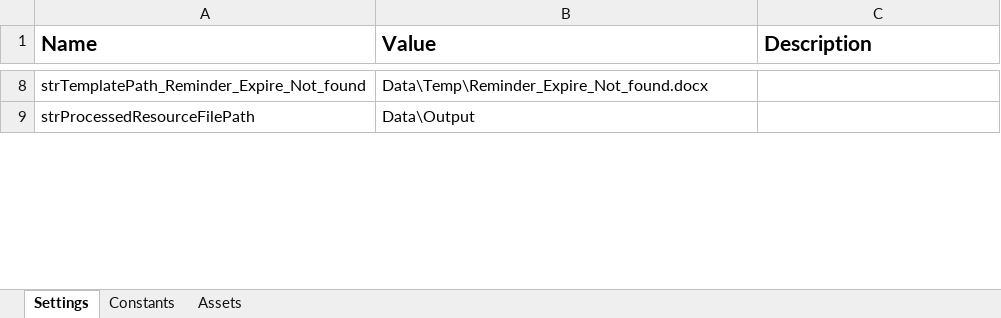
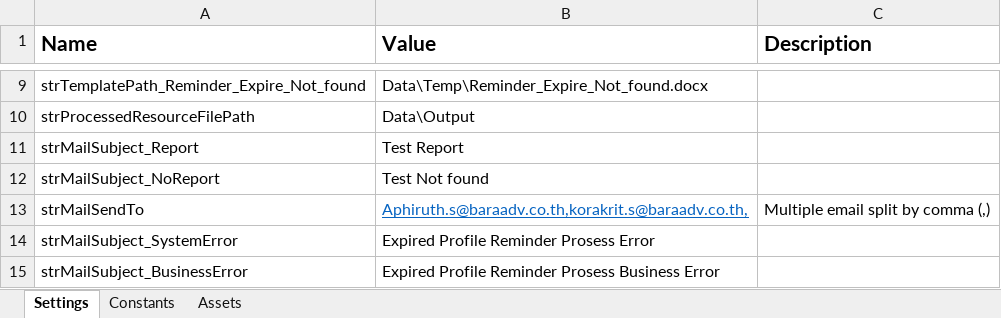
Before and after one commit to UiPath-Hub/UCL_Remider_Expire, an Excel workbook: Data/Config.xlsxtemp.xlsx, sheet Settings, drawn as a sheet; only a part is shown, gaps mark what is left out; values as stored, in another font and other column widths than the file's, no borders; the diff covers the shown part only; the diff names each change by its address in the sheet, - before the commit and + after, or states it on an @@ line.

Commit message:
Test Done

```diff
--- a/Data/Config.xlsxtemp.xlsx (sheet Settings)
+++ b/Data/Config.xlsxtemp.xlsx (sheet Settings)
+row 11: strMailSubject_Report | Test Report
+row 12: strMailSubject_NoReport | Test Not found
+row 13: strMailSendTo | Aphiruth.s@baraadv.co.th,korakrit.s@baraadv.co.th, | Multiple email split by comma (,)
+row 14: strMailSubject_SystemError | Expired Profile Reminder Prosess Error
+row 15: strMailSubject_BusinessError | Expired Profile Reminder Prosess Business Error
```
Also changed, not shown: 4 added rows and 1 edited cell elsewhere in this sheet, sheet Constants, Data/Config.xlsx, 20 other files.
